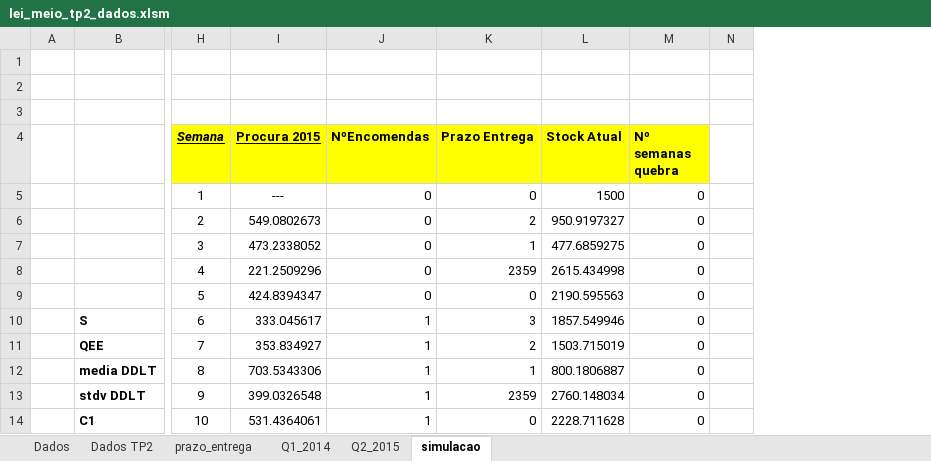
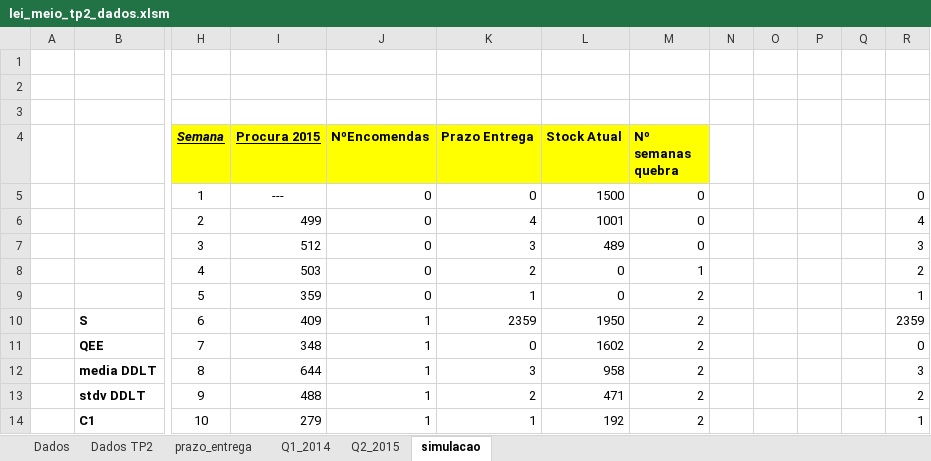
Before and after one commit to JMano/MEIO-1415, an Excel workbook: TP2/lei_meio_tp2_dados.xlsm, sheet simulacao, drawn as a sheet; only a part is shown, gaps mark what is left out; values as stored, in another font and other column widths than the file's, no borders; removed rows and columns are numbered as before the commit, all else as after; rows hold the shown columns only; the diff covers the shown part only; the diff names each change by its address in the sheet, - before the commit and + after, or states it on an @@ line.

```diff
--- a/TP2/lei_meio_tp2_dados.xlsm (sheet simulacao)
+++ b/TP2/lei_meio_tp2_dados.xlsm (sheet simulacao)
-column N, empty
+column N, empty
+column O, empty
+column P, empty
+column Q, empty
+column R, rows 5-7: 0 | 4 | 3; rows 10-14: 2359 | 0 | 3 | 2 | 1
-I6 (Procura 2015): 549.0802673
+I6 (Procura 2015): 499
-K6 (Prazo Entrega): 2
+K6 (Prazo Entrega): 4
-L6 (Stock Atual): 950.9197327
+L6 (Stock Atual): 1001
-I7 (Procura 2015): 473.2338052
+I7 (Procura 2015): 512
-K7 (Prazo Entrega): 1
+K7 (Prazo Entrega): 3
-L7 (Stock Atual): 477.6859275
+L7 (Stock Atual): 489
-row 8:  |  | 4 | 221.2509296 | 0 | 2359 | 2615.434998 | 0
-row 9:  |  | 5 | 424.8394347 | 0 | 0 | 2190.595563 | 0
+row 8:  |  | 4 | 503 | 0 | 2 | 0 | 1 |  |  |  |  | 2
+row 9:  |  | 5 | 359 | 0 | 1 | 0 | 2 |  |  |  |  | 1
-I10 (Procura 2015): 333.045617
+I10 (Procura 2015): 409
-K10 (Prazo Entrega): 3
+K10 (Prazo Entrega): 2359
-L10 (Stock Atual): 1857.549946
+L10 (Stock Atual): 1950
-M10:M14 (Nº semanas quebra): 0
+M10:M14 (Nº semanas quebra): 2
-I11 (Procura 2015): 353.834927
+I11 (Procura 2015): 348
-K11 (Prazo Entrega): 2
+K11 (Prazo Entrega): 0
-L11 (Stock Atual): 1503.715019
+L11 (Stock Atual): 1602
-I12 (Procura 2015): 703.5343306
+I12 (Procura 2015): 644
-K12 (Prazo Entrega): 1
+K12 (Prazo Entrega): 3
-L12 (Stock Atual): 800.1806887
+L12 (Stock Atual): 958
-I13 (Procura 2015): 399.0326548
+I13 (Procura 2015): 488
-K13 (Prazo Entrega): 2359
+K13 (Prazo Entrega): 2
-L13 (Stock Atual): 2760.148034
+L13 (Stock Atual): 471
-I14 (Procura 2015): 531.4364061
+I14 (Procura 2015): 279
-K14 (Prazo Entrega): 0
+K14 (Prazo Entrega): 1
-L14 (Stock Atual): 2228.711628
+L14 (Stock Atual): 192
```
Also changed, not shown: 37 added rows, 37 removed rows and 10 edited cells elsewhere in this sheet, formulas that keep their value, charts or pictures, 6 other files.
